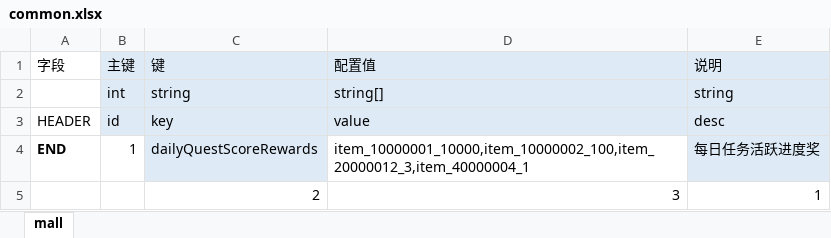
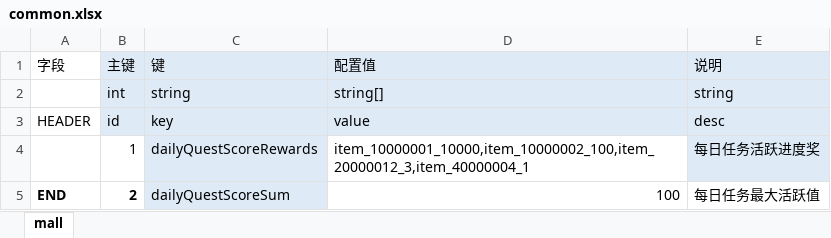
Before and after one commit to kingston-csj/gforgame, an Excel workbook: config/excel/common.xlsx, sheet mall, drawn as a sheet; values as stored, in another font and other column widths than the file's, no borders; removed rows and columns are numbered as before the commit, all else as after; the diff names each change by its address in the sheet, - before the commit and + after, or states it on an @@ line.

```diff
--- a/config/excel/common.xlsx (sheet mall)
+++ b/config/excel/common.xlsx (sheet mall)
-A4 (字段): END
+A4 (字段): (empty)
-row 5:  |  | 2 | 3 | 1
+row 5: END | 2 | dailyQuestScoreSum | 100 | 每日任务最大活跃值
```
Also changed, not shown: 25 other files.
